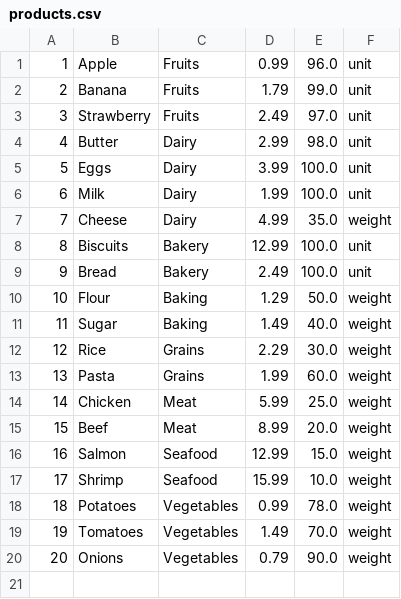
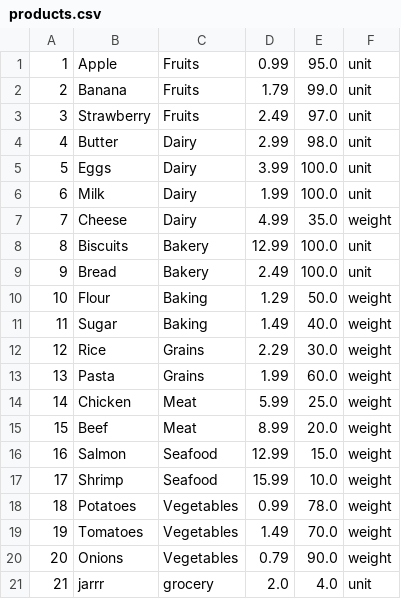
Before and after one commit to 23DP1ALips/aSHOPdfok, a CSV file: src/main/resources/products.csv, drawn as a sheet.

```diff
--- a/src/main/resources/products.csv
+++ b/src/main/resources/products.csv
@@ -1,2 +1,2 @@
-1,Apple,Fruits,0.99,96.0,unit
+1,Apple,Fruits,0.99,95.0,unit
 2,Banana,Fruits,1.79,99.0,unit
@@ -20 +20,2 @@
 20,Onions,Vegetables,0.79,90.0,weight
+21,jarrr,grocery,2.0,4.0,unit
```
Also changed, not shown: 2 other files.
